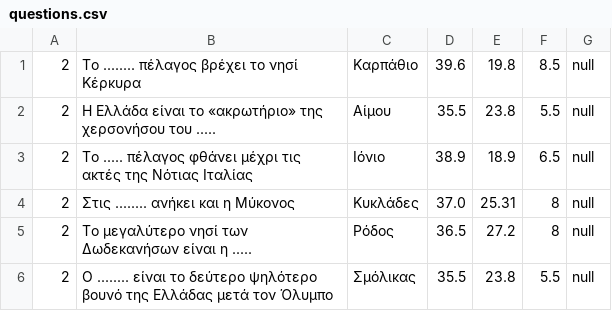
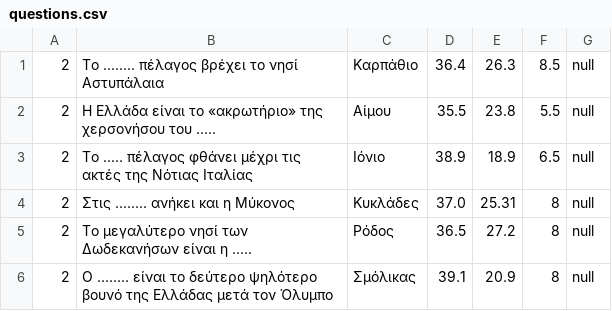
Before and after one commit to PanosPetras/GeoMania, a CSV file: app/src/main/assets/Content/Ελλάδα/Συμπλήρωση λέξης/questions.csv, drawn as a sheet.

```diff
--- a/app/src/main/assets/Content/Ελλάδα/Συμπλήρωση λέξης/questions.csv
+++ b/app/src/main/assets/Content/Ελλάδα/Συμπλήρωση λέξης/questions.csv
@@ -1,2 +1,2 @@
-2,Το ........ πέλαγος βρέχει το νησί Κέρκυρα,Καρπάθιο,39.6,19.8,8.5,null
+2,Το ........ πέλαγος βρέχει το νησί Αστυπάλαια,Καρπάθιο,36.4,26.3,8.5,null
 2,Η Ελλάδα είναι το «ακρωτήριο» της χερσονήσου του .....,Αίμου,35.5,23.8,5.5,null
@@ -5,2 +5,2 @@
 2,Το μεγαλύτερο νησί των Δωδεκανήσων είναι η .....,Ρόδος,36.5,27.2,8,null
-2,Ο ........ είναι το δεύτερο ψηλότερο βουνό της Ελλάδας μετά τον Όλυμπο,Σμόλικας,35.5,23.8,5.5,null
+2,Ο ........ είναι το δεύτερο ψηλότερο βουνό της Ελλάδας μετά τον Όλυμπο,Σμόλικας,39.1, 20.9,8,null
```
Also changed, not shown: app/src/main/assets/Content/Ελλάδα/Πολλαπλής επιλογής/questions.csv, 24 other files.
